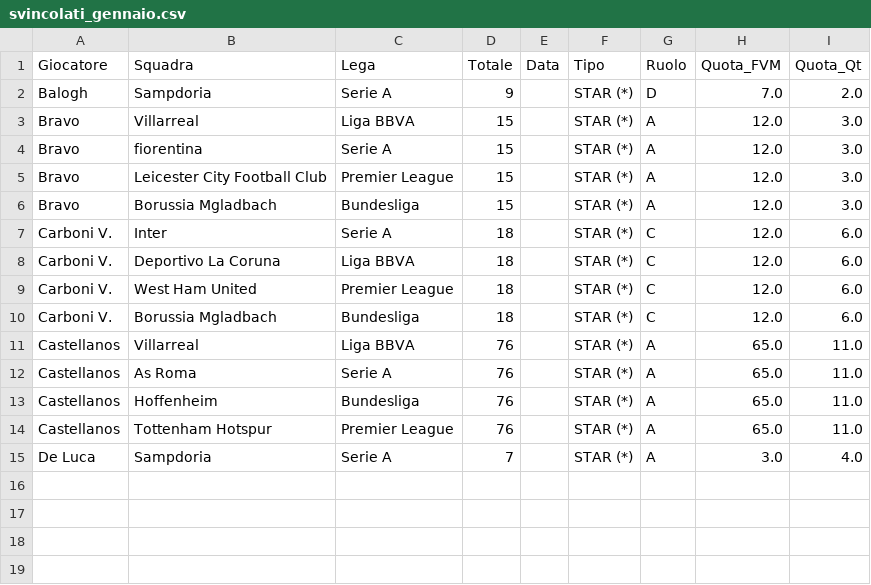
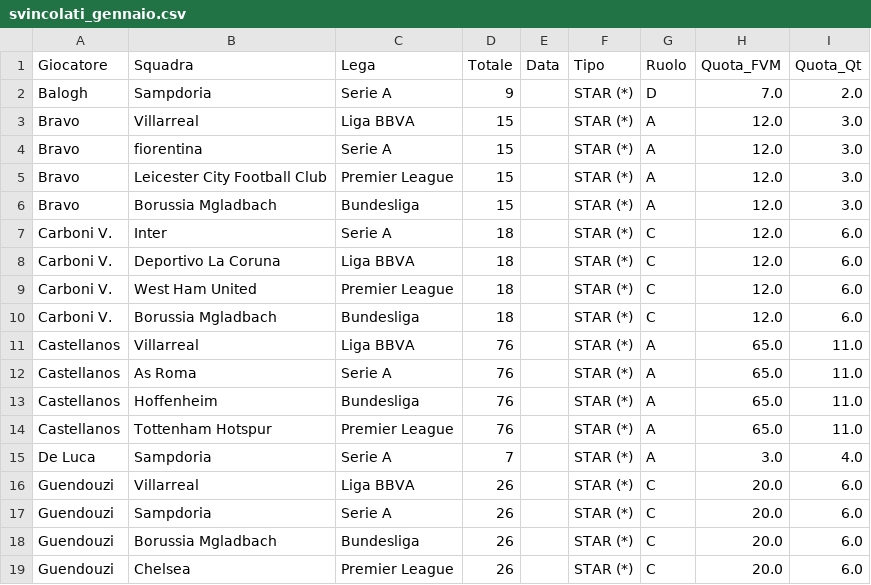
Before and after one commit to boo99ooq/LFM, a CSV file: svincolati_gennaio.csv, drawn as a sheet.

Commit message:
Log Guendouzi

```diff
--- a/svincolati_gennaio.csv
+++ b/svincolati_gennaio.csv
@@ -15 +15,5 @@ Castellanos,Tottenham Hotspur,Premier League,76,,STAR (*),A,65.0,11.0
 De Luca,Sampdoria,Serie A,7,,STAR (*),A,3.0,4.0
+Guendouzi,Villarreal,Liga BBVA,26,,STAR (*),C,20.0,6.0
+Guendouzi,Sampdoria,Serie A,26,,STAR (*),C,20.0,6.0
+Guendouzi,Borussia Mgladbach,Bundesliga,26,,STAR (*),C,20.0,6.0
+Guendouzi,Chelsea,Premier League,26,,STAR (*),C,20.0,6.0
```
